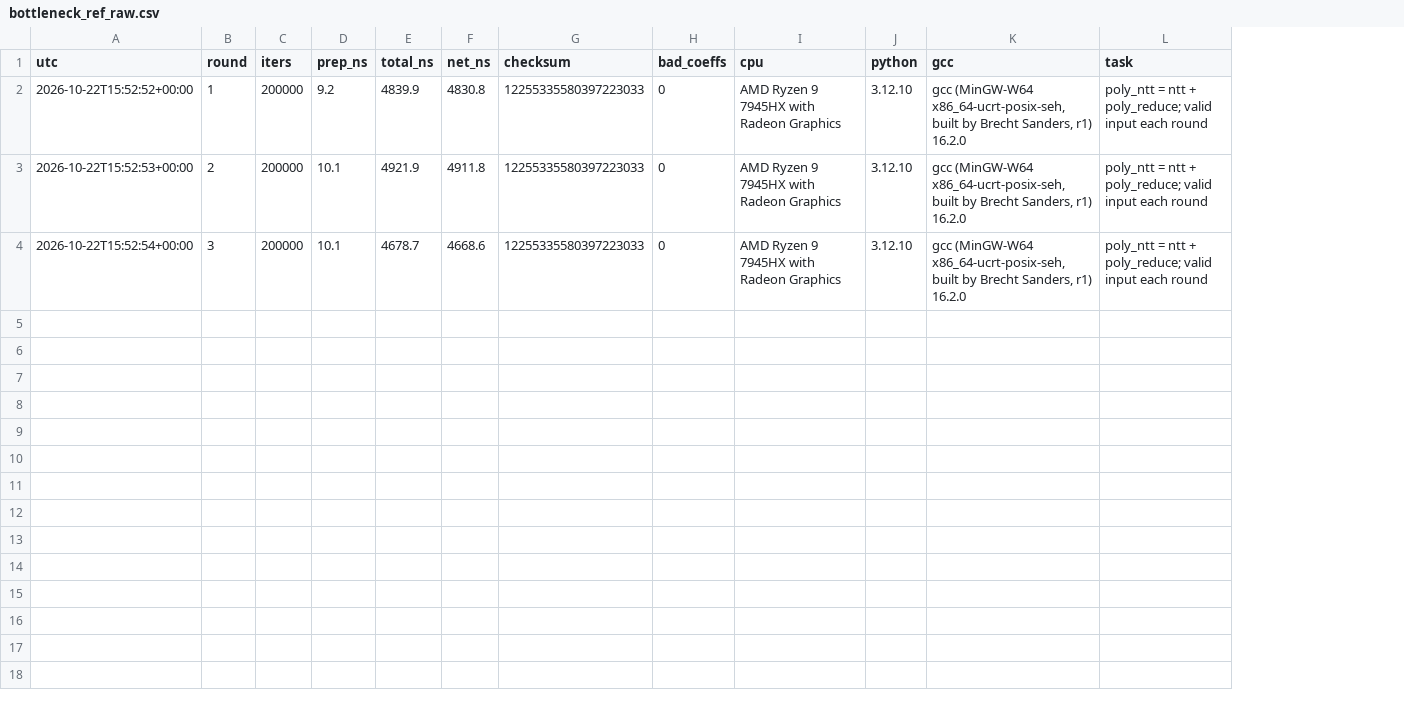
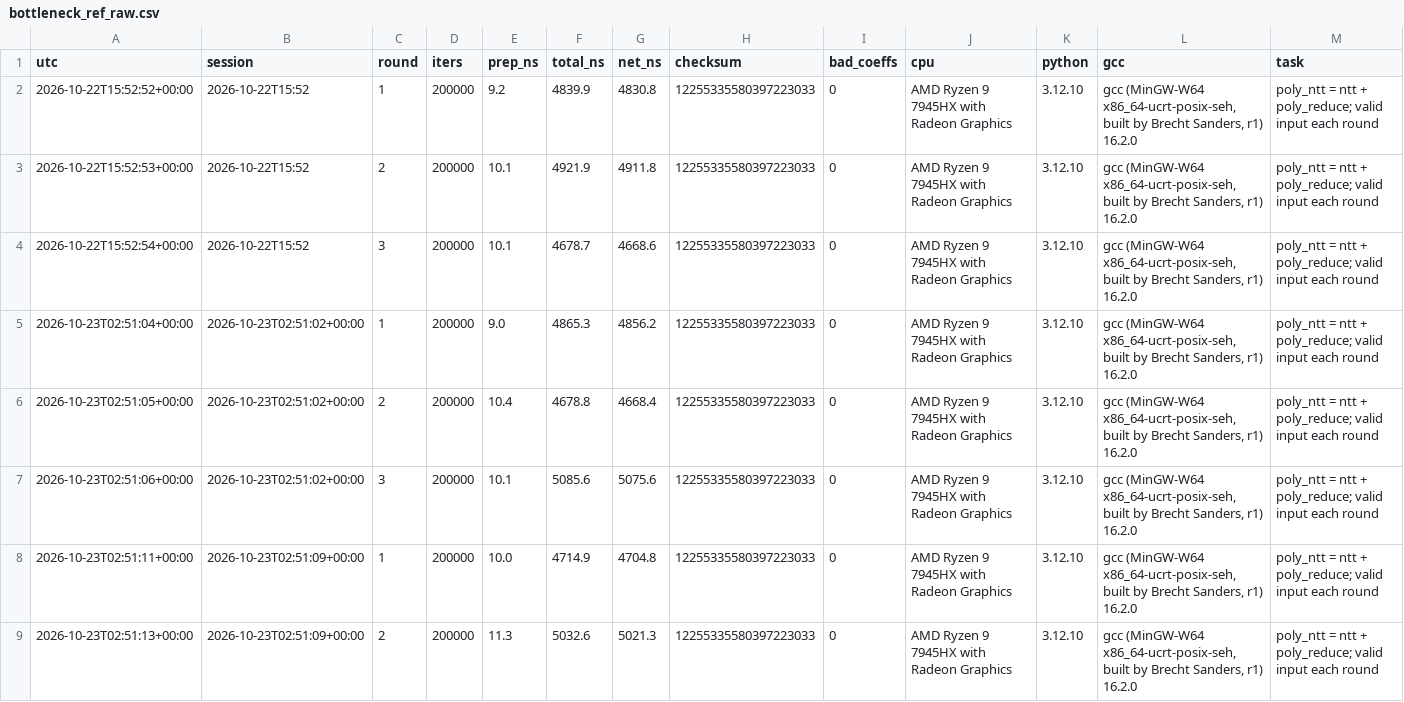
Before and after one commit to lanxiteacher/pqc-ntt-mlkem, a CSV file: metrics/data/bottleneck_ref_raw.csv, drawn as a sheet; only a part is shown; the diff covers the shown part only; the diff names each change by its address in the sheet, - before the commit and + after, or states it on an @@ line.

Commit message:
report,metrics: PDF 收口加页码/书签；CPU 参考实现改跨会话累计中位
- 报告 PDF 64 页：页眉/页脚「第 N 页 / 共 M 页」、封面不编号、8 章节书签；
  修 h1:first-of-type 在每个 section 都命中导致章节不另起页的排版 bug
- 指标链审计发现 CPU 参考实现读数跨会话漂移 4.0–5.0 µs：
  bottleneck.py 原始轮次改追加 + 累计中位（默认只读历史，--record 才记新会话）
- 报告统一为 4.80 µs（5 次会话 / 15 轮，4.70–5.10）：pe1 3.8×、pe4 0.97×、
  CPU 208,333 NTT/s、216 µJ
- demo GUI 数据重生成（软件参考 4.05→4.80），无头 Edge 自检 32/32
- 提交清单/冻结清单/证据地图/状态页同步；新增 10-23 AI 协作日志

```diff
--- a/metrics/data/bottleneck_ref_raw.csv
+++ b/metrics/data/bottleneck_ref_raw.csv
+column B (session), rows 2-4: all 2026-10-22T15:52
+row 5: 2026-10-23T02:51:04+00:00 | 2026-10-23T02:51:02+00:00 | 1 | 200000 | 9.0 | 4865.3 | 4856.2 | 12255335580397223033 | 0 | AMD Ryzen 9 7945HX with Radeon Graphics | 3.12.10 | gcc (MinGW-W64 x86_64-ucrt-posix-seh, built by Brecht Sanders, r1) 16.2.0 | poly_ntt = ntt + poly_reduce; valid input each round
+row 6: 2026-10-23T02:51:05+00:00 | 2026-10-23T02:51:02+00:00 | 2 | 200000 | 10.4 | 4678.8 | 4668.4 | 12255335580397223033 | 0 | AMD Ryzen 9 7945HX with Radeon Graphics | 3.12.10 | gcc (MinGW-W64 x86_64-ucrt-posix-seh, built by Brecht Sanders, r1) 16.2.0 | poly_ntt = ntt + poly_reduce; valid input each round
+row 7: 2026-10-23T02:51:06+00:00 | 2026-10-23T02:51:02+00:00 | 3 | 200000 | 10.1 | 5085.6 | 5075.6 | 12255335580397223033 | 0 | AMD Ryzen 9 7945HX with Radeon Graphics | 3.12.10 | gcc (MinGW-W64 x86_64-ucrt-posix-seh, built by Brecht Sanders, r1) 16.2.0 | poly_ntt = ntt + poly_reduce; valid input each round
+row 8: 2026-10-23T02:51:11+00:00 | 2026-10-23T02:51:09+00:00 | 1 | 200000 | 10.0 | 4714.9 | 4704.8 | 12255335580397223033 | 0 | AMD Ryzen 9 7945HX with Radeon Graphics | 3.12.10 | gcc (MinGW-W64 x86_64-ucrt-posix-seh, built by Brecht Sanders, r1) 16.2.0 | poly_ntt = ntt + poly_reduce; valid input each round
+row 9: 2026-10-23T02:51:13+00:00 | 2026-10-23T02:51:09+00:00 | 2 | 200000 | 11.3 | 5032.6 | 5021.3 | 12255335580397223033 | 0 | AMD Ryzen 9 7945HX with Radeon Graphics | 3.12.10 | gcc (MinGW-W64 x86_64-ucrt-posix-seh, built by Brecht Sanders, r1) 16.2.0 | poly_ntt = ntt + poly_reduce; valid input each round
```
Also changed, not shown: 7 added rows elsewhere in this file, metrics/data/bottleneck.csv, 14 other files.
